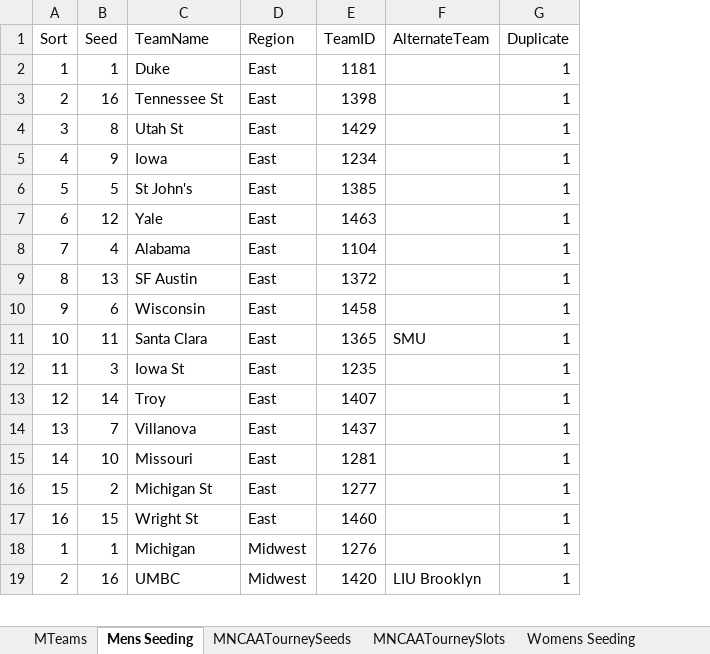
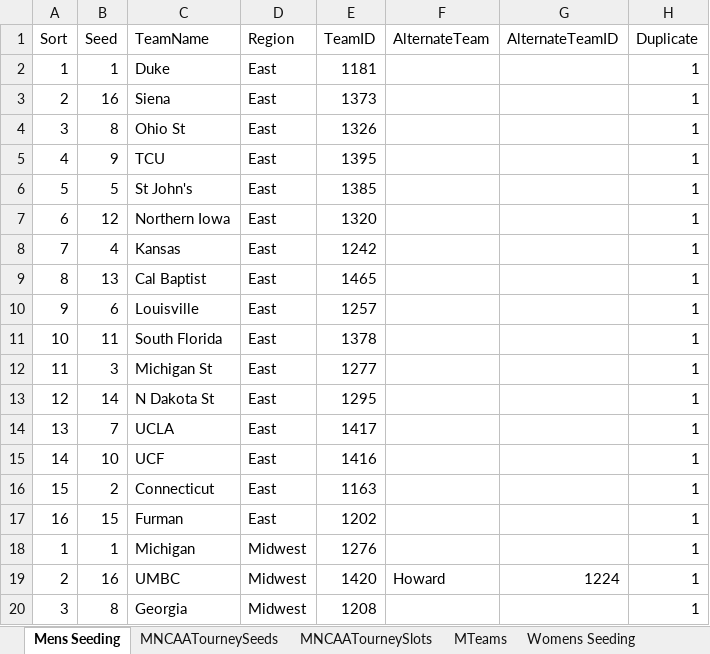
Before and after one commit to eker3777/march-madness-2026-charlotte-sac, an Excel workbook: data/processed/club_share/2026_Seeding.xlsx, sheet Mens Seeding, drawn as a sheet; only a part is shown; values as stored, in another font and other column widths than the file's, no borders; table styles not drawn; the diff covers the shown part only; the diff names each change by its address in the sheet, - before the commit and + after, or states it on an @@ line.

```diff
--- a/data/processed/club_share/2026_Seeding.xlsx (sheet Mens Seeding)
+++ b/data/processed/club_share/2026_Seeding.xlsx (sheet Mens Seeding)
@@ sheet tab order changed: Mens Seeding | MNCAATourneySeeds | MNCAATourneySlots | MTeams | Womens Seeding @@
+column G (AlternateTeamID), row 19: 1224
-C3 (TeamName): Tennessee St
+C3 (TeamName): Siena
-E3 (TeamID): 1398
+E3 (TeamID): 1373
-C4 (TeamName): Utah St
+C4 (TeamName): Ohio St
-E4 (TeamID): 1429
+E4 (TeamID): 1326
-C5 (TeamName): Iowa
+C5 (TeamName): TCU
-E5 (TeamID): 1234
+E5 (TeamID): 1395
-C7 (TeamName): Yale
+C7 (TeamName): Northern Iowa
-E7 (TeamID): 1463
+E7 (TeamID): 1320
-C8 (TeamName): Alabama
+C8 (TeamName): Kansas
-E8 (TeamID): 1104
+E8 (TeamID): 1242
-C9 (TeamName): SF Austin
+C9 (TeamName): Cal Baptist
-E9 (TeamID): 1372
+E9 (TeamID): 1465
-C10 (TeamName): Wisconsin
+C10 (TeamName): Louisville
-E10 (TeamID): 1458
+E10 (TeamID): 1257
-C11 (TeamName): Santa Clara
+C11 (TeamName): South Florida
-E11 (TeamID): 1365
+E11 (TeamID): 1378
-F11 (AlternateTeam): SMU
+F11 (AlternateTeam): (empty)
-C12 (TeamName): Iowa St
+C12 (TeamName): Michigan St
-E12 (TeamID): 1235
+E12 (TeamID): 1277
-C13 (TeamName): Troy
+C13 (TeamName): N Dakota St
-E13 (TeamID): 1407
+E13 (TeamID): 1295
-C14 (TeamName): Villanova
+C14 (TeamName): UCLA
-E14 (TeamID): 1437
+E14 (TeamID): 1417
-C15 (TeamName): Missouri
+C15 (TeamName): UCF
-E15 (TeamID): 1281
+E15 (TeamID): 1416
-C16 (TeamName): Michigan St
+C16 (TeamName): Connecticut
-E16 (TeamID): 1277
+E16 (TeamID): 1163
-C17 (TeamName): Wright St
+C17 (TeamName): Furman
-E17 (TeamID): 1460
+E17 (TeamID): 1202
-F19 (AlternateTeam): LIU Brooklyn
+F19 (AlternateTeam): Howard
+row 20: 3 | 8 | Georgia | Midwest | 1208 |  |  | 1
```
Also changed, not shown: 5 added rows, 6 removed rows and 68 edited cells elsewhere in this sheet, sheet Womens Seeding, sheet MNCAATourneySeeds, sheet WNCAATourneySeeds, formulas that keep their value, 12 other files.
